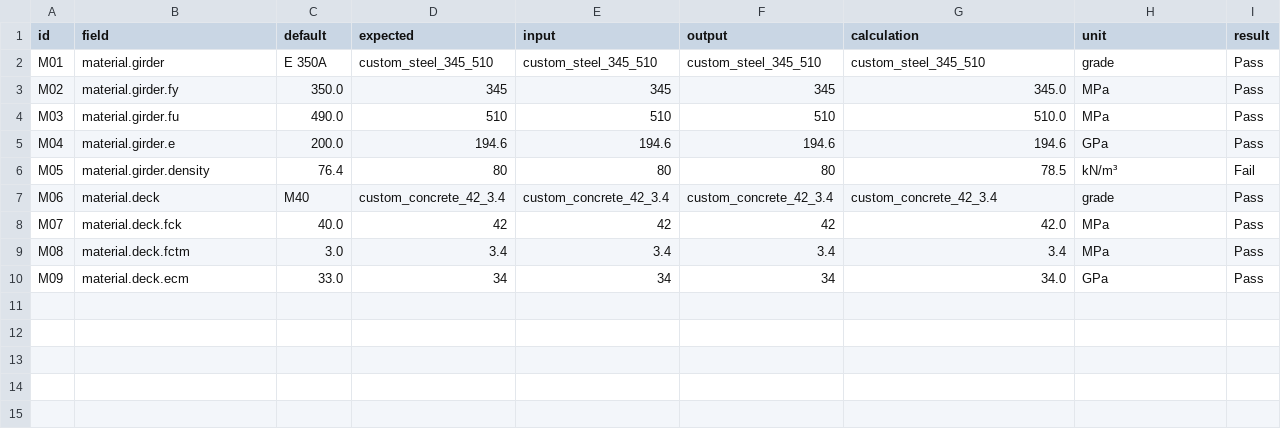
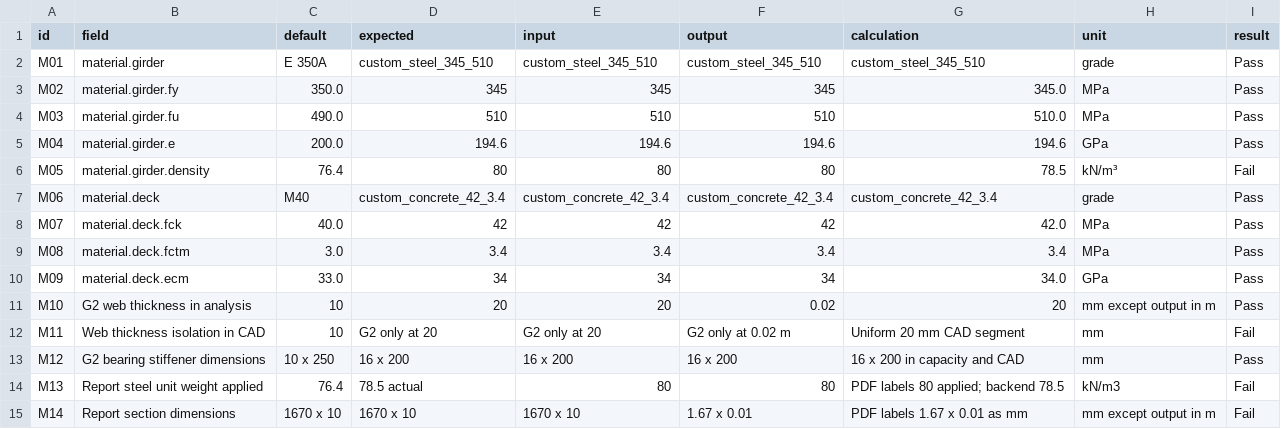
Before and after one commit to srivastavaprisha29-ops/OsdagBridge-Testing, a CSV file: test_cases/customization_tests.csv, drawn as a sheet; the diff names each change by its address in the sheet, - before the commit and + after, or states it on an @@ line.

Commit message:
Verify custom girder, bearing stiffener and report values

```diff
--- a/test_cases/customization_tests.csv
+++ b/test_cases/customization_tests.csv
+row 11: M10 | G2 web thickness in analysis | 10 | 20 | 20 | 0.02 | 20 | mm except output in m | Pass
+row 12: M11 | Web thickness isolation in CAD | 10 | G2 only at 20 | G2 only at 20 | G2 only at 0.02 m | Uniform 20 mm CAD segment | mm | Fail
+row 13: M12 | G2 bearing stiffener dimensions | 10 x 250 | 16 x 200 | 16 x 200 | 16 x 200 | 16 x 200 in capacity and CAD | mm | Pass
+row 14: M13 | Report steel unit weight applied | 76.4 | 78.5 actual | 80 | 80 | PDF labels 80 applied; backend 78.5 | kN/m3 | Fail
+row 15: M14 | Report section dimensions | 1670 x 10 | 1670 x 10 | 1670 x 10 | 1.67 x 0.01 | PDF labels 1.67 x 0.01 as mm | mm except output in m | Fail
```
Also changed, not shown: 4 other files.
